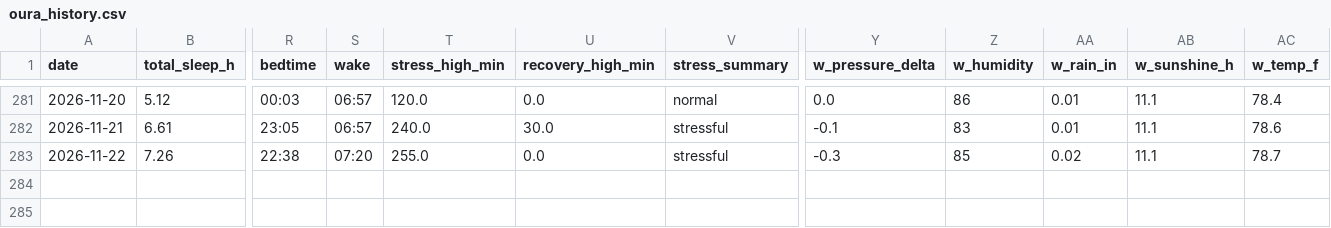
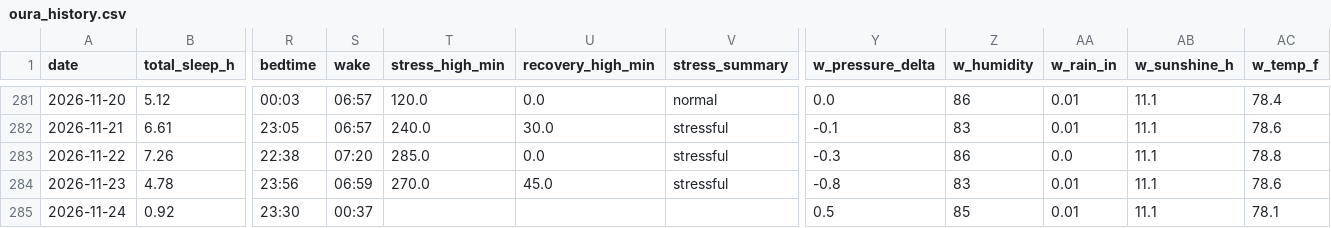
Before and after one commit to muggzzi/oura-notion-sync, a CSV file: docs/oura_history.csv, drawn as a sheet; only a part is shown, gaps mark what is left out; rows hold the shown columns only; the diff names each change by its address in the sheet, - before the commit and + after, or states it on an @@ line.

```diff
--- a/docs/oura_history.csv
+++ b/docs/oura_history.csv
-T283 (stress_high_min): 255.0
+T283 (stress_high_min): 285.0
-Z283 (w_humidity): 85
+Z283 (w_humidity): 86
-AA283 (w_rain_in): 0.02
+AA283 (w_rain_in): 0.0
-AC283 (w_temp_f): 78.7
+AC283 (w_temp_f): 78.8
+row 284: 2026-11-23 | 4.78 | 23:56 | 06:59 | 270.0 | 45.0 | stressful | -0.8 | 83 | 0.01 | 11.1 | 78.6
+row 285: 2026-11-24 | 0.92 | 23:30 | 00:37 |  |  |  | 0.5 | 85 | 0.01 | 11.1 | 78.1
```
